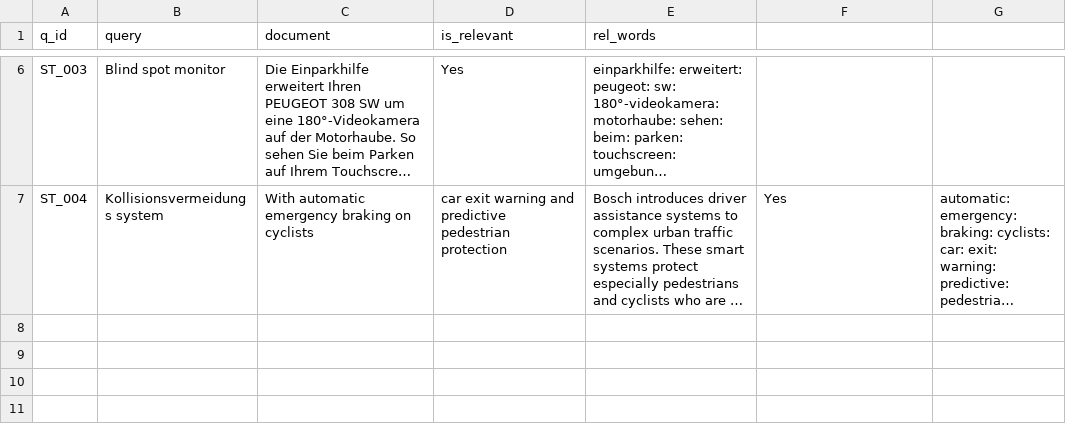
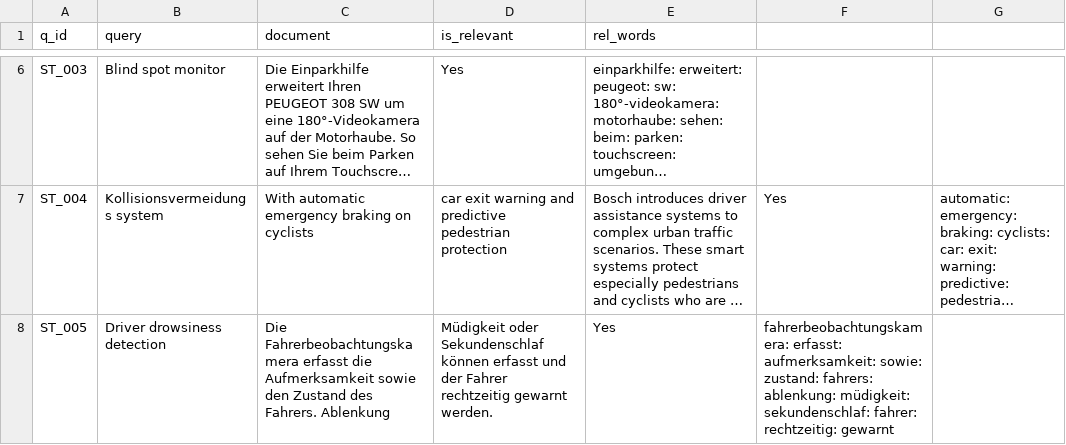
Before and after one commit to vijusudhi/cltr_web_app, a CSV file: logs/viju1_log.csv, drawn as a sheet; only a part is shown, gaps mark what is left out; long unchanged cells end in …; the diff names each change by its address in the sheet, - before the commit and + after, or states it on an @@ line.

Commit message:
User viju1 updating via PyGithub

```diff
--- a/logs/viju1_log.csv
+++ b/logs/viju1_log.csv
+row 8: ST_005 | Driver drowsiness detection | Die Fahrerbeobachtungskamera erfasst die Aufmerksamkeit sowie den Zustand des Fahrers. Ablenkung | Müdigkeit oder Sekundenschlaf können erfasst und der Fahrer rechtzeitig gewarnt werden. | Yes | fahrerbeobachtungskamera: erfasst: aufmerksamkeit: sowie: zustand: fahrers: ablenkung: müdigkeit: sekundenschlaf: fahrer: rechtzeitig: gewarnt
```
